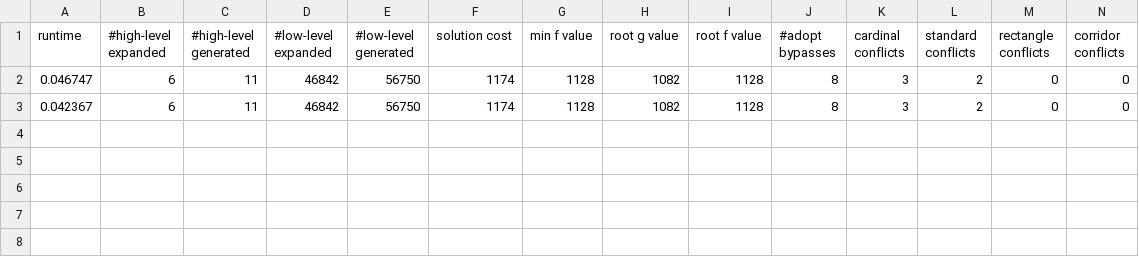
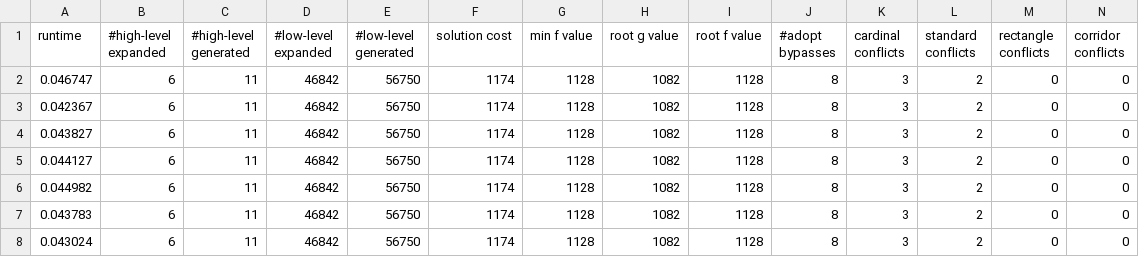
Before and after one commit to Akshayaks/Planning_Project-EECBS-for-non-holonomic-agents, a CSV file: test.csv, drawn as a sheet; only a part is shown; rows hold the shown columns only; the diff names each change by its address in the sheet, - before the commit and + after, or states it on an @@ line.

```diff
--- a/test.csv
+++ b/test.csv
+row 4: 0.043827 | 6 | 11 | 46842 | 56750 | 1174 | 1128 | 1082 | 1128 | 8 | 3 | 2 | 0 | 0
+row 5: 0.044127 | 6 | 11 | 46842 | 56750 | 1174 | 1128 | 1082 | 1128 | 8 | 3 | 2 | 0 | 0
+row 6: 0.044982 | 6 | 11 | 46842 | 56750 | 1174 | 1128 | 1082 | 1128 | 8 | 3 | 2 | 0 | 0
+row 7: 0.043783 | 6 | 11 | 46842 | 56750 | 1174 | 1128 | 1082 | 1128 | 8 | 3 | 2 | 0 | 0
+row 8: 0.043024 | 6 | 11 | 46842 | 56750 | 1174 | 1128 | 1082 | 1128 | 8 | 3 | 2 | 0 | 0
```
Also changed, not shown: 10 other files.
